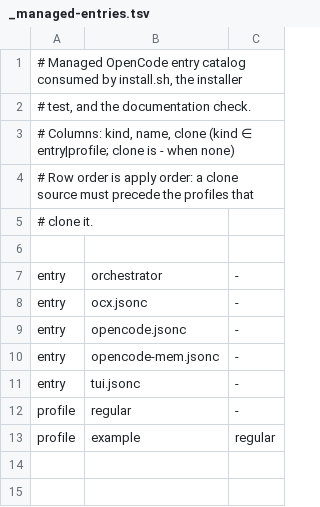
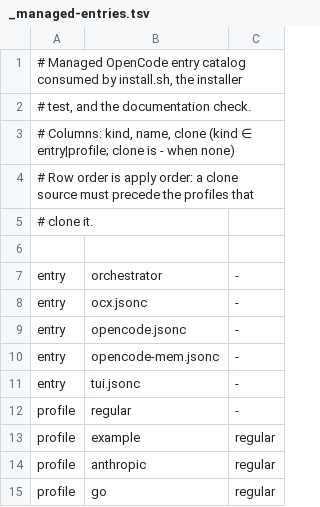
Before and after one commit to danilomartinelli/dotfiles, a TSV file: opencode/_managed-entries.tsv, drawn as a sheet.

```diff
--- a/opencode/_managed-entries.tsv
+++ b/opencode/_managed-entries.tsv
@@ -13 +13,3 @@ profile	regular	-
 profile	example	regular
+profile	anthropic	regular
+profile	go	regular
```
Also changed, not shown: opencode/profiles/_routing.tsv, 12 other files.
